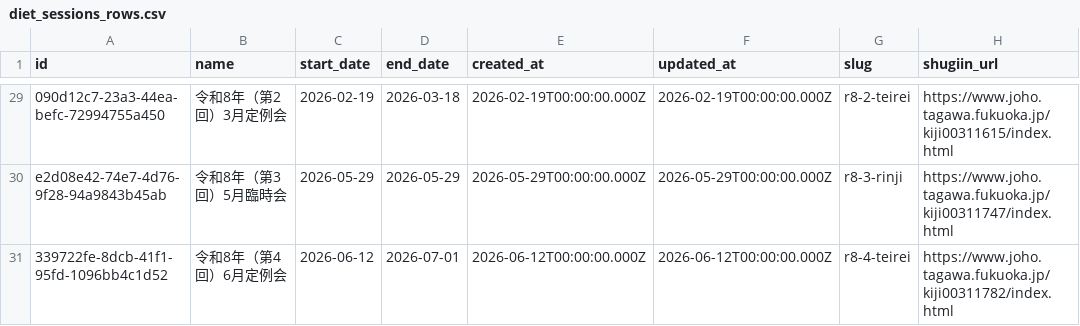
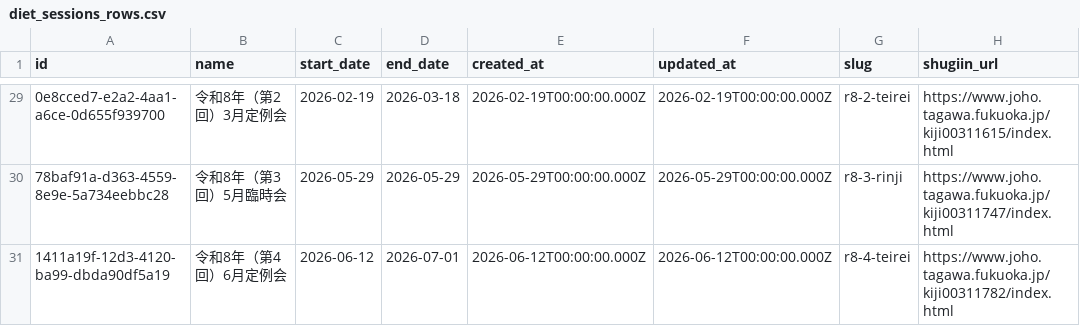
Before and after one commit to Suuuisui/mirai-gikai-tagawa, a CSV file: packages/seed/csv/data/diet_sessions_rows.csv, drawn as a sheet; only a part is shown, gaps mark what is left out; the diff covers the shown part only; the diff names each change by its address in the sheet, - before the commit and + after, or states it on an @@ line.

```diff
--- a/packages/seed/csv/data/diet_sessions_rows.csv
+++ b/packages/seed/csv/data/diet_sessions_rows.csv
-A29 (id): 090d12c7-23a3-44ea-befc-72994755a450
+A29 (id): 0e8cced7-e2a2-4aa1-a6ce-0d655f939700
-A30 (id): e2d08e42-74e7-4d76-9f28-94a9843b45ab
+A30 (id): 78baf91a-d363-4559-8e9e-5a734eebbc28
-A31 (id): 339722fe-8dcb-41f1-95fd-1096bb4c1d52
+A31 (id): 1411a19f-12d3-4120-ba99-dbda90df5a19
```
Also changed, not shown: 27 edited cells elsewhere in this file, packages/seed/csv/data/bills_rows.csv, packages/seed/csv/data/bills_tags_rows.csv, 3 other files.
